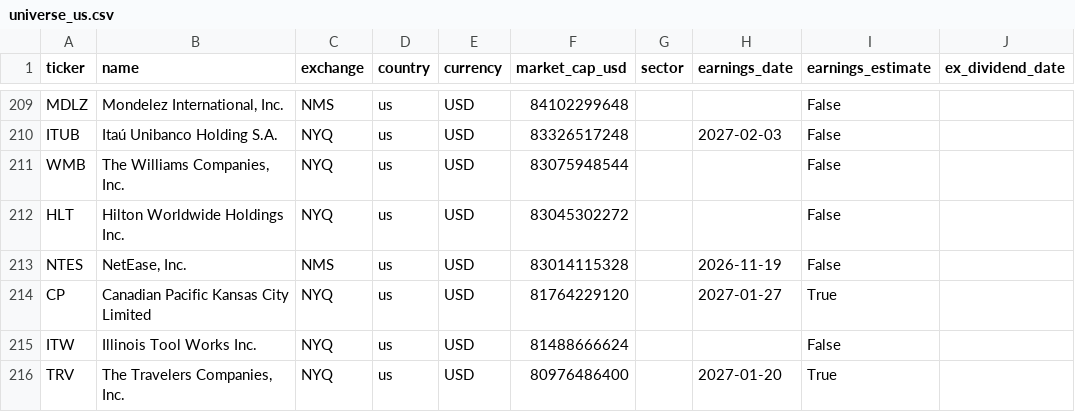
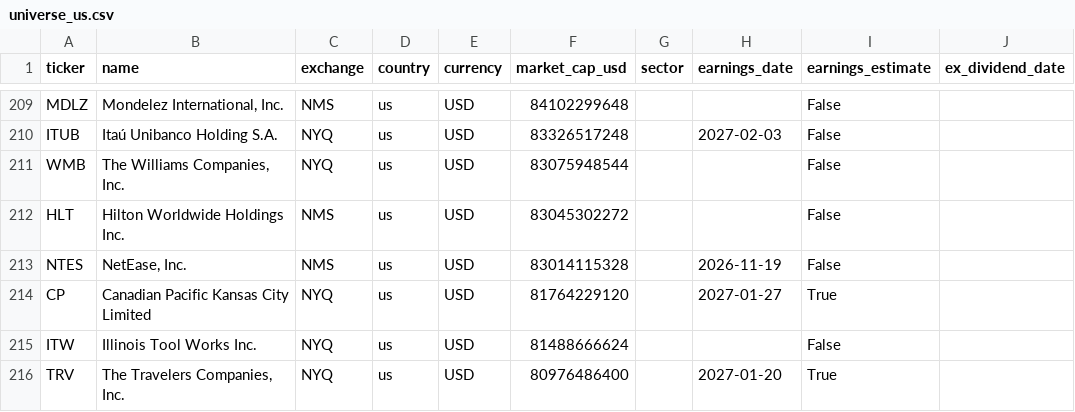
Before and after one commit to dxrtex/Kairo, a CSV file: universe_us.csv, drawn as a sheet; only a part is shown, gaps mark what is left out; the diff names each change by its address in the sheet, - before the commit and + after, or states it on an @@ line.

```diff
--- a/universe_us.csv
+++ b/universe_us.csv
-C212 (exchange): NYQ
+C212 (exchange): NMS
```
Also changed, not shown: universe_asia.csv, 5 other files.
